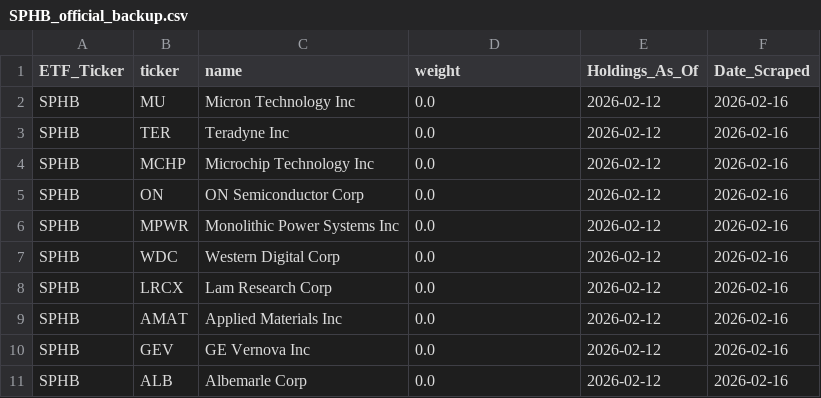
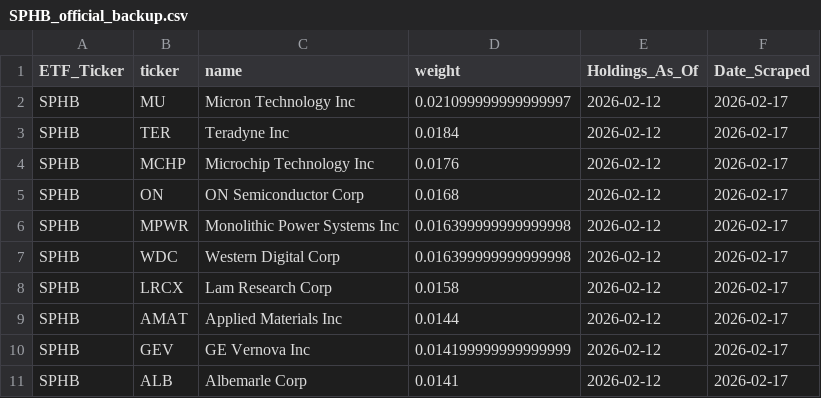
Before and after one commit to yieldchaser/etf-data, a CSV file: data/invesco_backup/SPHB_official_backup.csv, drawn as a sheet.

```diff
--- a/data/invesco_backup/SPHB_official_backup.csv
+++ b/data/invesco_backup/SPHB_official_backup.csv
@@ -1,11 +1,11 @@
 ETF_Ticker,ticker,name,weight,Holdings_As_Of,Date_Scraped
-SPHB,MU,Micron Technology Inc,0.0,2026-02-12,2026-02-16
-SPHB,TER,Teradyne Inc,0.0,2026-02-12,2026-02-16
-SPHB,MCHP,Microchip Technology Inc,0.0,2026-02-12,2026-02-16
-SPHB,ON,ON Semiconductor Corp,0.0,2026-02-12,2026-02-16
-SPHB,MPWR,Monolithic Power Systems Inc,0.0,2026-02-12,2026-02-16
-SPHB,WDC,Western Digital Corp,0.0,2026-02-12,2026-02-16
-SPHB,LRCX,Lam Research Corp,0.0,2026-02-12,2026-02-16
-SPHB,AMAT,Applied Materials Inc,0.0,2026-02-12,2026-02-16
-SPHB,GEV,GE Vernova Inc,0.0,2026-02-12,2026-02-16
-SPHB,ALB,Albemarle Corp,0.0,2026-02-12,2026-02-16
+SPHB,MU,Micron Technology Inc,0.021099999999999997,2026-02-12,2026-02-17
+SPHB,TER,Teradyne Inc,0.0184,2026-02-12,2026-02-17
+SPHB,MCHP,Microchip Technology Inc,0.0176,2026-02-12,2026-02-17
+SPHB,ON,ON Semiconductor Corp,0.0168,2026-02-12,2026-02-17
+SPHB,MPWR,Monolithic Power Systems Inc,0.016399999999999998,2026-02-12,2026-02-17
+SPHB,WDC,Western Digital Corp,0.016399999999999998,2026-02-12,2026-02-17
+SPHB,LRCX,Lam Research Corp,0.0158,2026-02-12,2026-02-17
+SPHB,AMAT,Applied Materials Inc,0.0144,2026-02-12,2026-02-17
+SPHB,GEV,GE Vernova Inc,0.014199999999999999,2026-02-12,2026-02-17
+SPHB,ALB,Albemarle Corp,0.0141,2026-02-12,2026-02-17
```
Also changed, not shown: data/latest/PIE.csv, data/latest/QQQM.csv, 16 other files.
